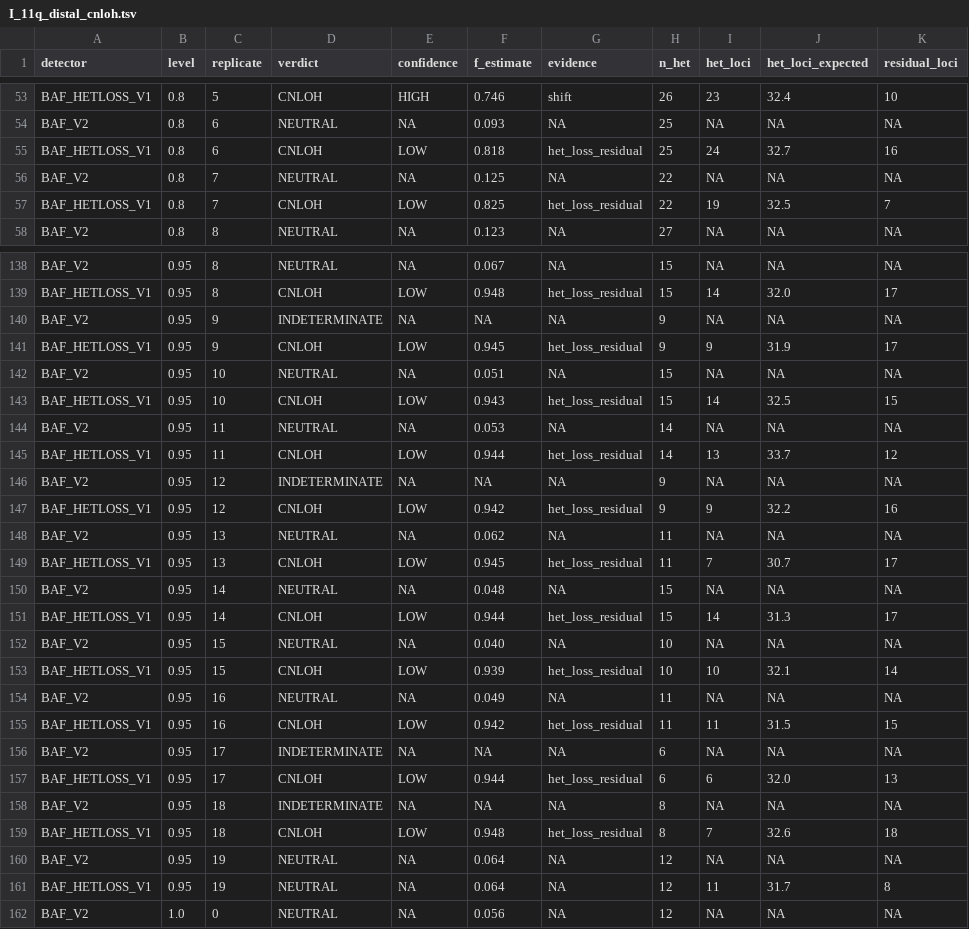
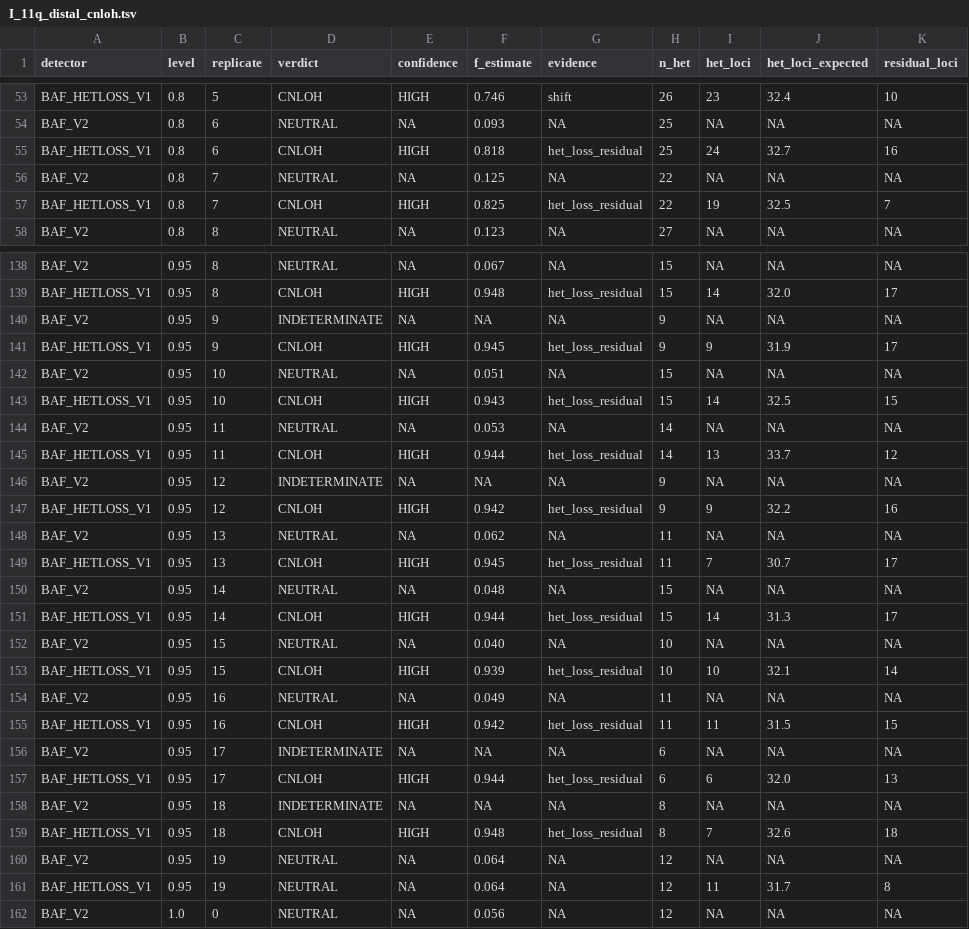
Before and after one commit to patkarlab/nf-core-tspipe, a TSV file: docs/audit/2026-11-25/titration_runs/I_11q_distal_cnloh.tsv, drawn as a sheet; only a part is shown, gaps mark what is left out; the diff covers the shown part only; the diff names each change by its address in the sheet, - before the commit and + after, or states it on an @@ line.

```diff
--- a/docs/audit/2026-11-25/titration_runs/I_11q_distal_cnloh.tsv
+++ b/docs/audit/2026-11-25/titration_runs/I_11q_distal_cnloh.tsv
-E55 (confidence): LOW
+E55 (confidence): HIGH
-E57 (confidence): LOW
+E57 (confidence): HIGH
-E139 (confidence): LOW
+E139 (confidence): HIGH
-E141 (confidence): LOW
+E141 (confidence): HIGH
-E143 (confidence): LOW
+E143 (confidence): HIGH
-E145 (confidence): LOW
+E145 (confidence): HIGH
-E147 (confidence): LOW
+E147 (confidence): HIGH
-E149 (confidence): LOW
+E149 (confidence): HIGH
-E151 (confidence): LOW
+E151 (confidence): HIGH
-E153 (confidence): LOW
+E153 (confidence): HIGH
-E155 (confidence): LOW
+E155 (confidence): HIGH
-E157 (confidence): LOW
+E157 (confidence): HIGH
-E159 (confidence): LOW
+E159 (confidence): HIGH
```
Also changed, not shown: 28 edited cells elsewhere in this file, 9 other files.
